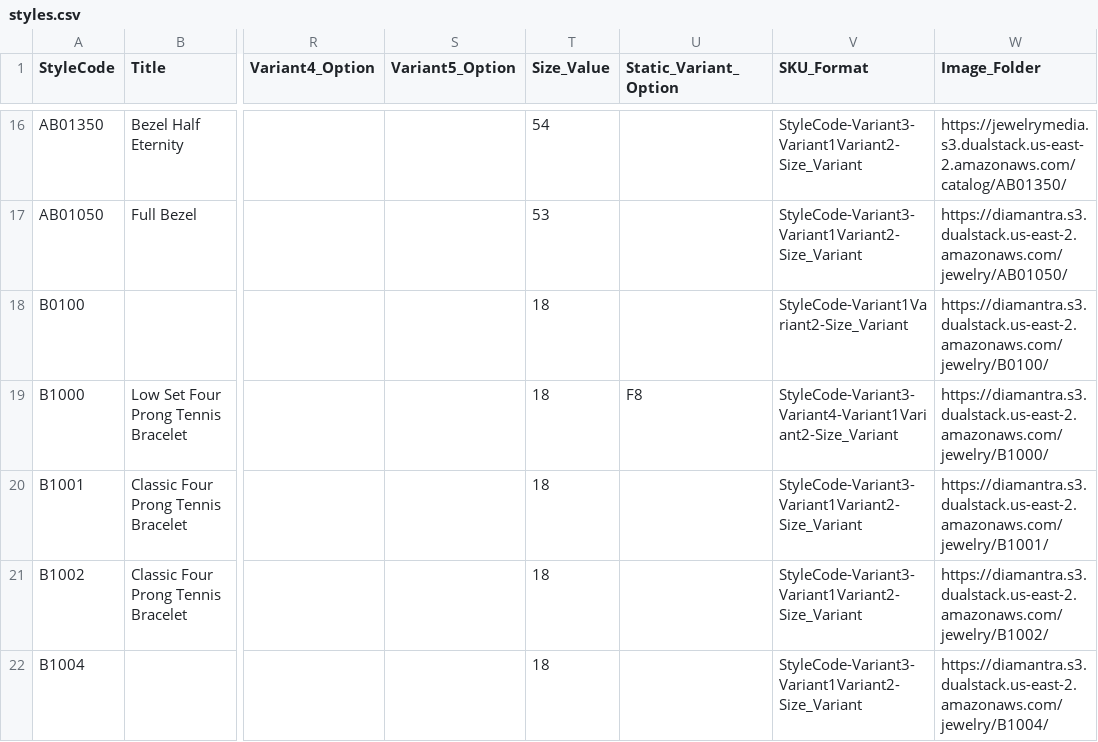
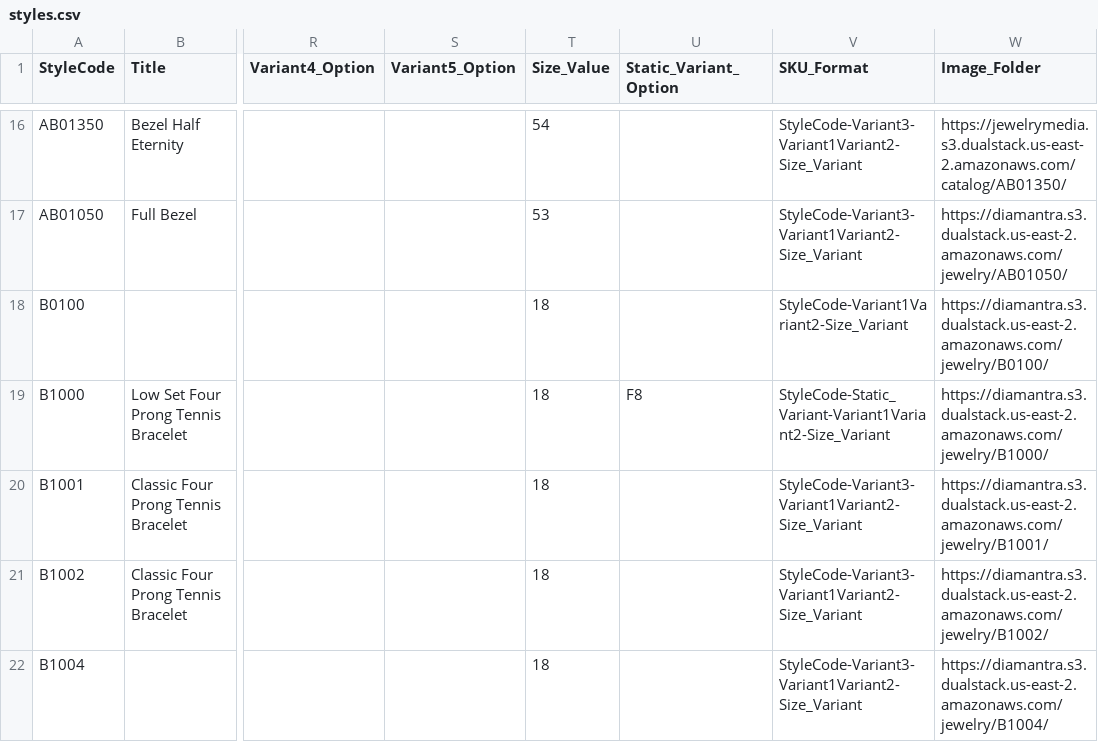
Before and after one commit to niravpmehta/jewelry-data, a CSV file: styles.csv, drawn as a sheet; only a part is shown, gaps mark what is left out; the diff names each change by its address in the sheet, - before the commit and + after, or states it on an @@ line.

Commit message:
Sync styles.csv

```diff
--- a/styles.csv
+++ b/styles.csv
-V19 (SKU_Format): StyleCode-Variant3-Variant4-Variant1Variant2-Size_Variant
+V19 (SKU_Format): StyleCode-Static_Variant-Variant1Variant2-Size_Variant
```
